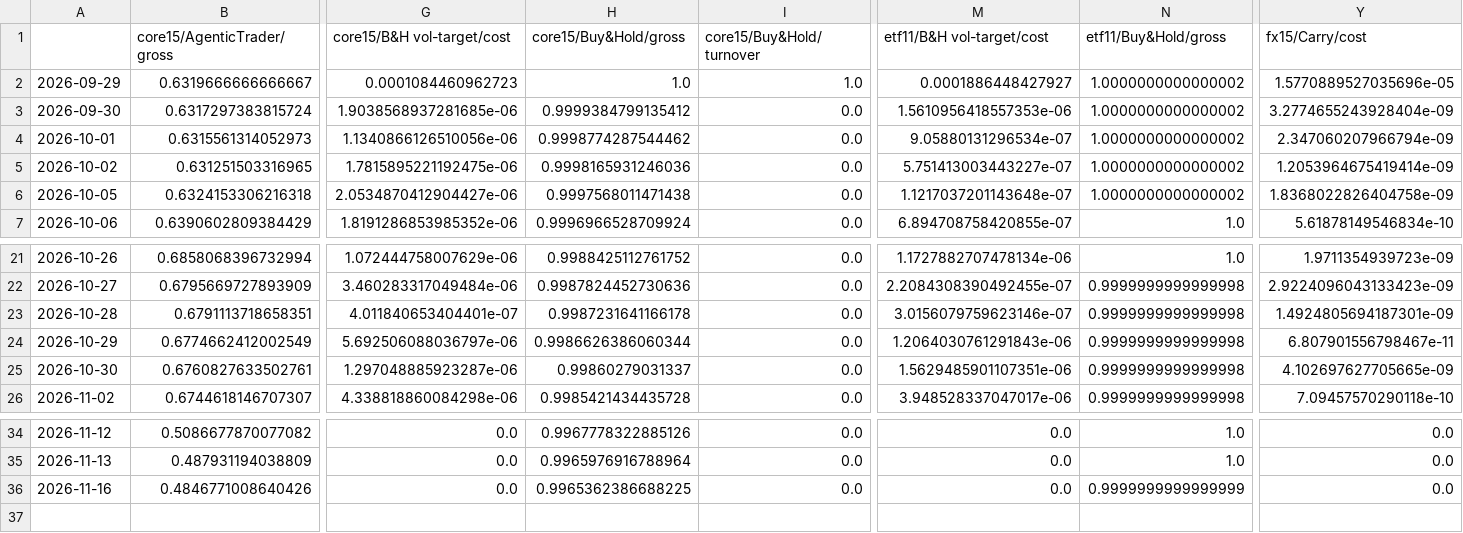
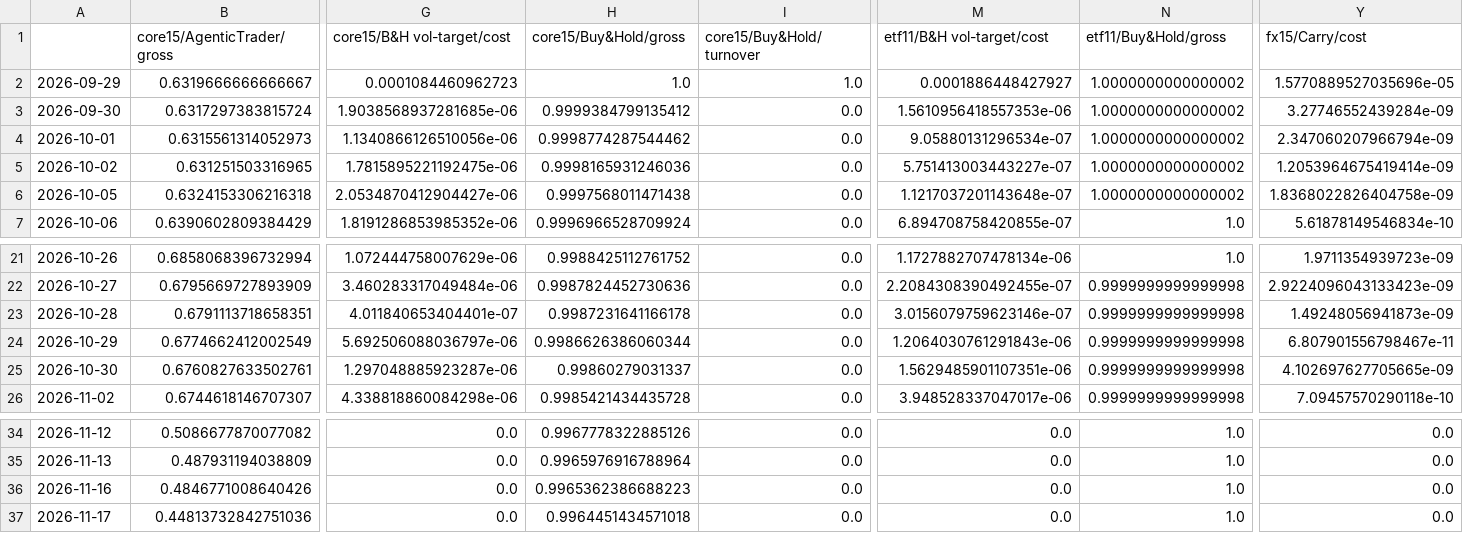
Before and after one commit to AshJha0/agentic-trader, a CSV file: results/paper/exposure.csv, drawn as a sheet; only a part is shown, gaps mark what is left out; rows hold the shown columns only; the diff names each change by its address in the sheet, - before the commit and + after, or states it on an @@ line.

```diff
--- a/results/paper/exposure.csv
+++ b/results/paper/exposure.csv
-Y3 (fx15/Carry/cost): 3.2774655243928404e-09
+Y3 (fx15/Carry/cost): 3.27746552439284e-09
-Y23 (fx15/Carry/cost): 1.4924805694187301e-09
+Y23 (fx15/Carry/cost): 1.49248056941873e-09
-H36 (core15/Buy&Hold/gross): 0.9965362386688225
+H36 (core15/Buy&Hold/gross): 0.9965362386688223
-N36 (etf11/Buy&Hold/gross): 0.9999999999999999
+N36 (etf11/Buy&Hold/gross): 1.0
+row 37: 2026-11-17 | 0.44813732842751036 | 0.0 | 0.9964451434571018 | 0.0 | 0.0 | 1.0 | 0.0
```
Also changed, not shown: results/paper/ledger.csv, results/paper/ledger_recomputed.csv, 4 other files.
